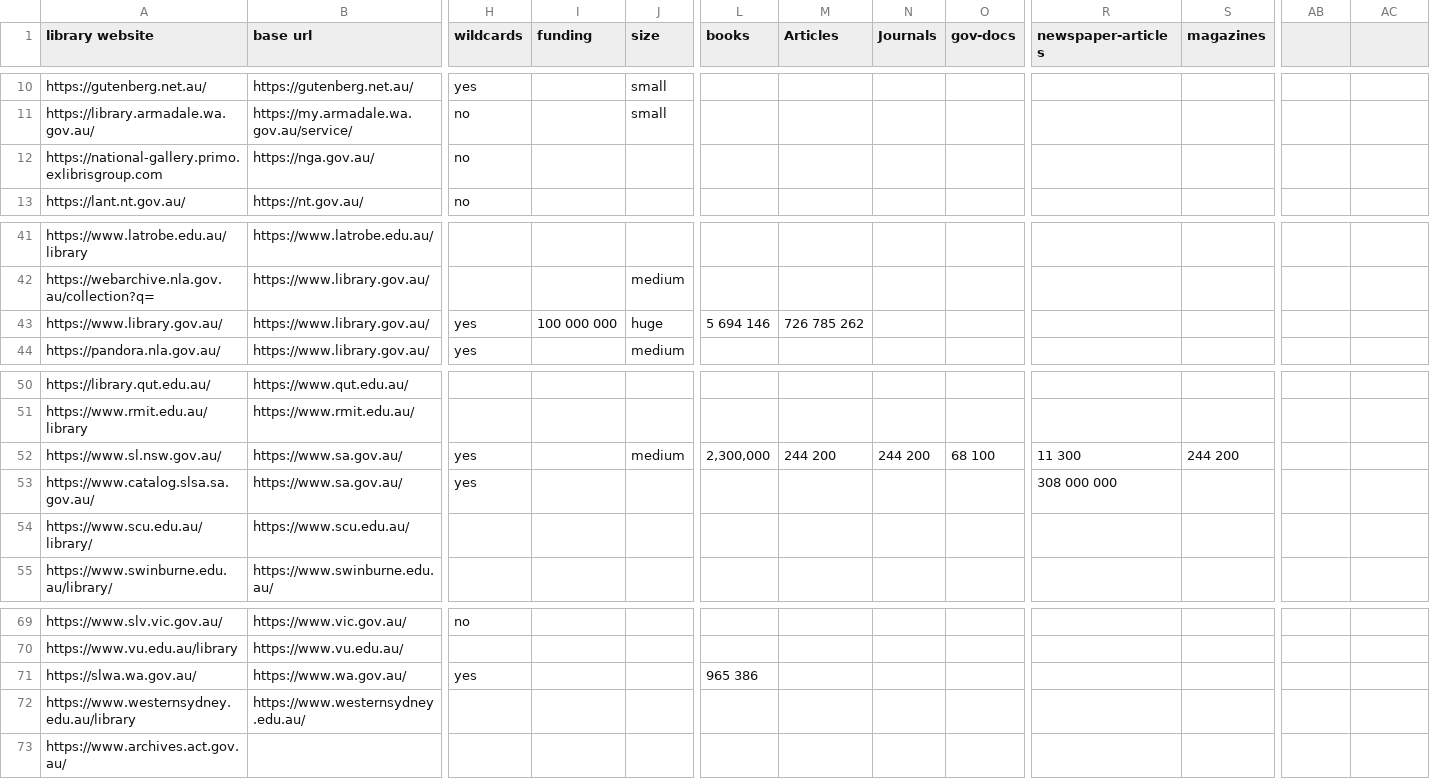
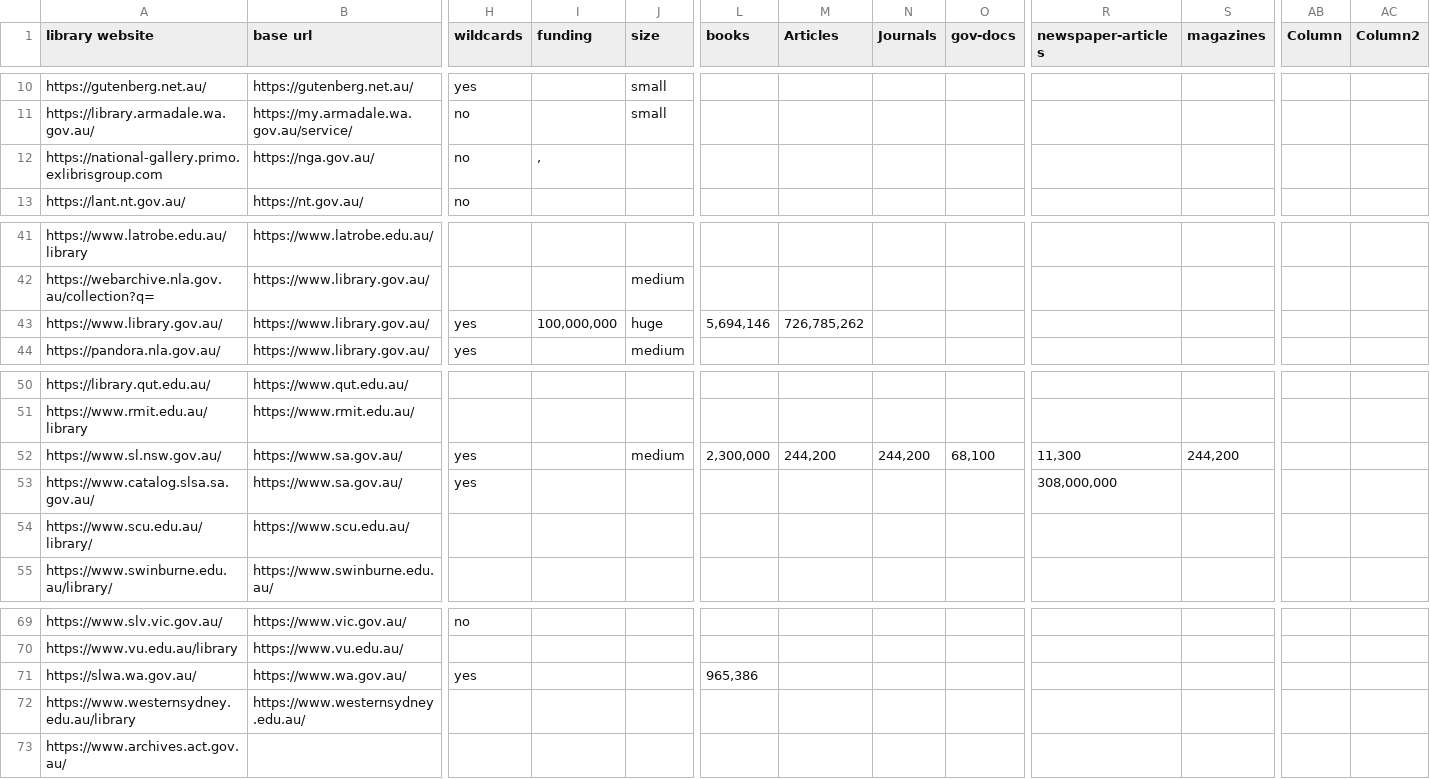
Before and after one commit to jtmlis/major-text-archives-table, a CSV file: country/australia.csv, drawn as a sheet; only a part is shown, gaps mark what is left out; the diff covers the shown part only; the diff names each change by its address in the sheet, - before the commit and + after, or states it on an @@ line.

```diff
--- a/country/australia.csv
+++ b/country/australia.csv
-AB1: (empty)
+AB1: Column
-AC1: (empty)
+AC1: Column2
-I12 (funding): (empty)
+I12 (funding): ,
-I43 (funding): 100 000 000
+I43 (funding): 100,000,000
-L43 (books): 5 694 146
+L43 (books): 5,694,146
-M43 (Articles): 726 785 262
+M43 (Articles): 726,785,262
-M52 (Articles): 244 200
+M52 (Articles): 244,200
-N52 (Journals): 244 200
+N52 (Journals): 244,200
-O52 (gov-docs): 68 100
+O52 (gov-docs): 68,100
-R52 (newspaper-articles): 11 300
+R52 (newspaper-articles): 11,300
-S52 (magazines): 244 200
+S52 (magazines): 244,200
-R53 (newspaper-articles): 308 000 000
+R53 (newspaper-articles): 308,000,000
-L71 (books): 965 386
+L71 (books): 965,386
```
Also changed, not shown: 34 edited cells elsewhere in this file, main.csv.
